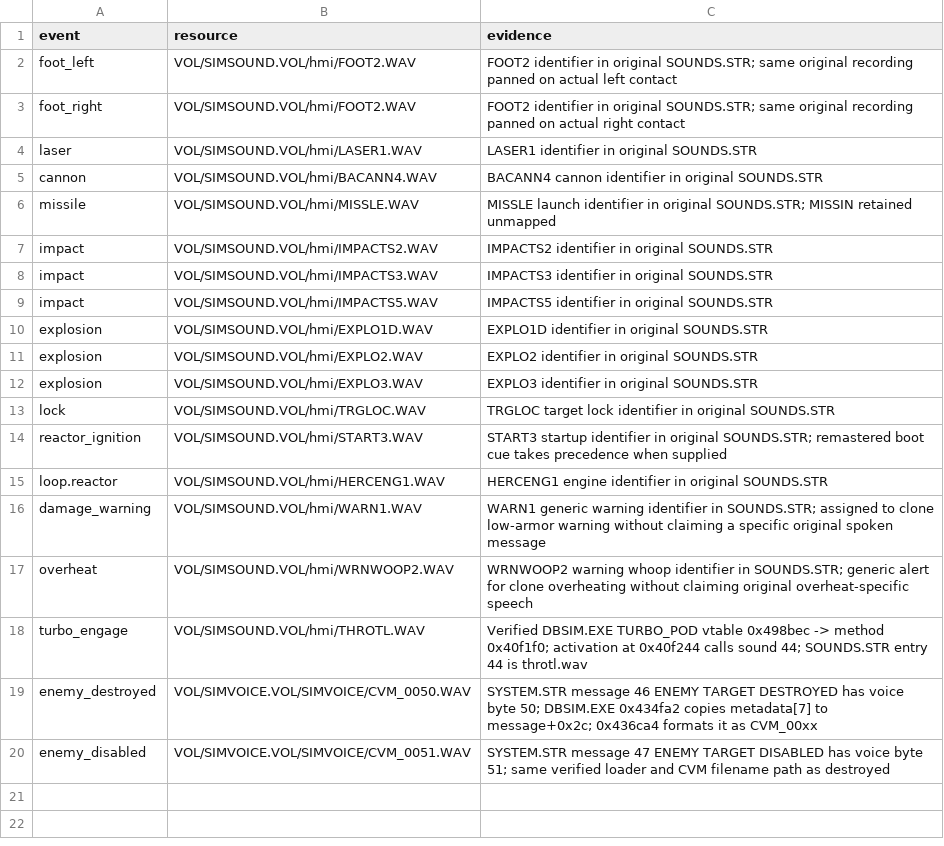
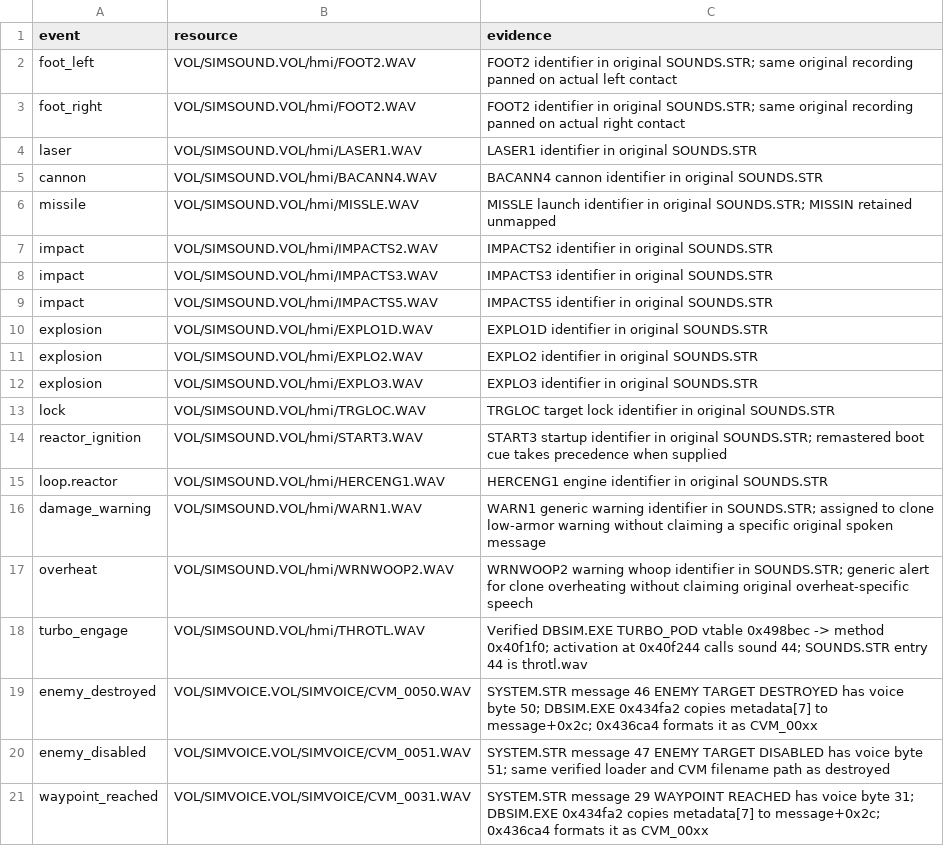
Before and after one commit to xi-void/es2clone, a CSV file: tools/original-audio-map.csv, drawn as a sheet; the diff names each change by its address in the sheet, - before the commit and + after, or states it on an @@ line.

Commit message:
Implement original ES2 compatibility and terrain tooling

```diff
--- a/tools/original-audio-map.csv
+++ b/tools/original-audio-map.csv
+row 21: waypoint_reached | VOL/SIMVOICE.VOL/SIMVOICE/CVM_0031.WAV | SYSTEM.STR message 29 WAYPOINT REACHED has voice byte 31; DBSIM.EXE 0x434fa2 copies metadata[7] to message+0x2c; 0x436ca4 formats it as CVM_00xx
```
Also changed, not shown: 33 other files.
